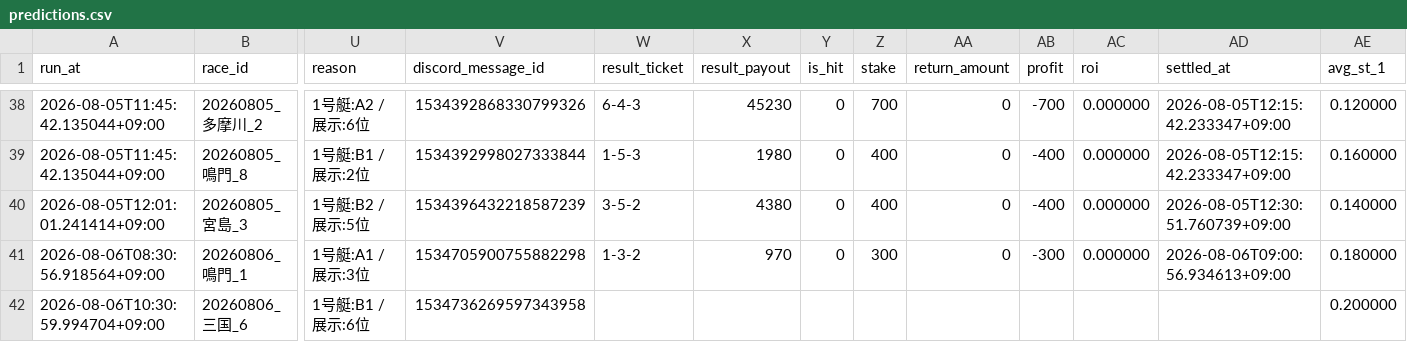
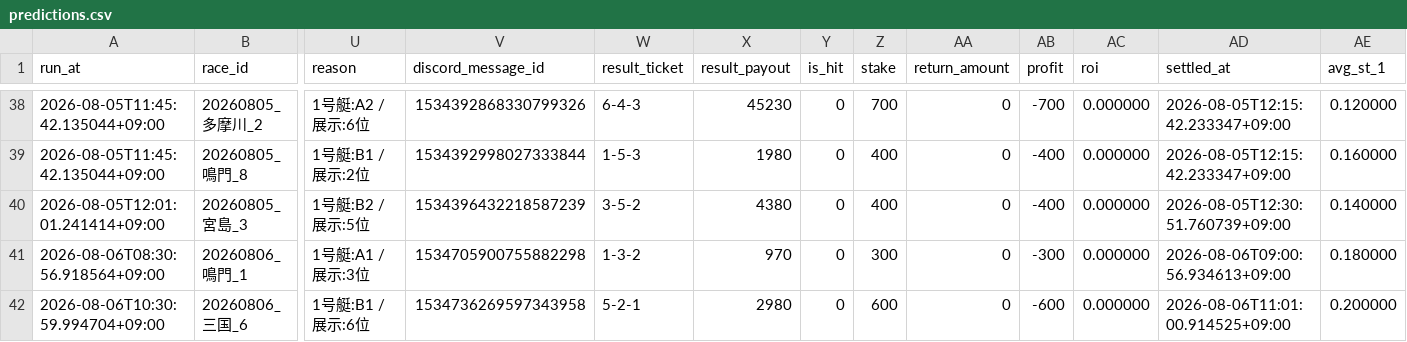
Before and after one commit to kibidanngo3/boatrace_bot, a CSV file: predictions.csv, drawn as a sheet; only a part is shown, gaps mark what is left out; the diff names each change by its address in the sheet, - before the commit and + after, or states it on an @@ line.

```diff
--- a/predictions.csv
+++ b/predictions.csv
-W42 (result_ticket): (empty)
+W42 (result_ticket): 5-2-1
-X42 (result_payout): (empty)
+X42 (result_payout): 2980
-Y42 (is_hit): (empty)
+Y42 (is_hit): 0
-Z42 (stake): (empty)
+Z42 (stake): 600
-AA42 (return_amount): (empty)
+AA42 (return_amount): 0
-AB42 (profit): (empty)
+AB42 (profit): -600
-AC42 (roi): (empty)
+AC42 (roi): 0.000000
-AD42 (settled_at): (empty)
+AD42 (settled_at): 2026-08-06T11:01:00.914525+09:00
```
Also changed, not shown: 1 other file.
